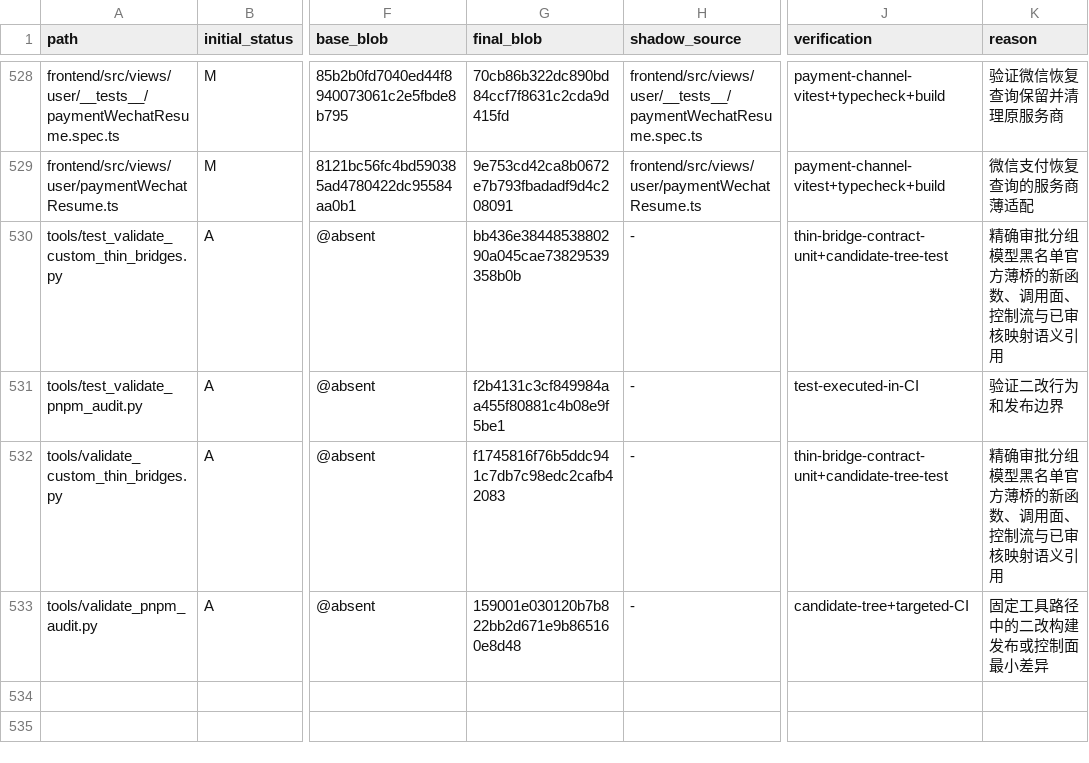
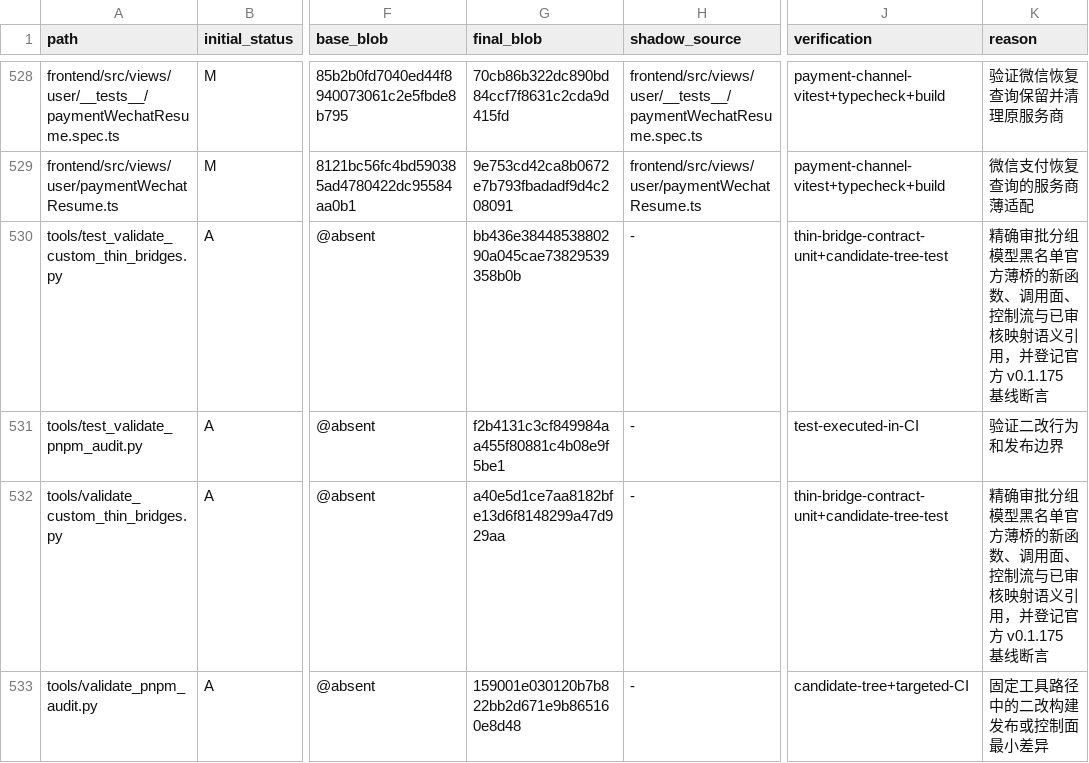
Before and after one commit to o87110/sub2api-custom-public, a TSV file: .github/custom-upstream-delta.tsv, drawn as a sheet; only a part is shown, gaps mark what is left out; the diff names each change by its address in the sheet, - before the commit and + after, or states it on an @@ line.

```diff
--- a/.github/custom-upstream-delta.tsv
+++ b/.github/custom-upstream-delta.tsv
-K530 (reason): …语义引用
+K530 (reason): …语义引用，并登记官方 v0.1.175 基线断言
-G532 (final_blob): f1745816f76b5ddc941c7db7c98edc2cafb42083
+G532 (final_blob): a40e5d1ce7aa8182bfe13d6f8148299a47d929aa
-K532 (reason): …语义引用
+K532 (reason): …语义引用，并登记官方 v0.1.175 基线断言
```
Also changed, not shown: 1 other file.
